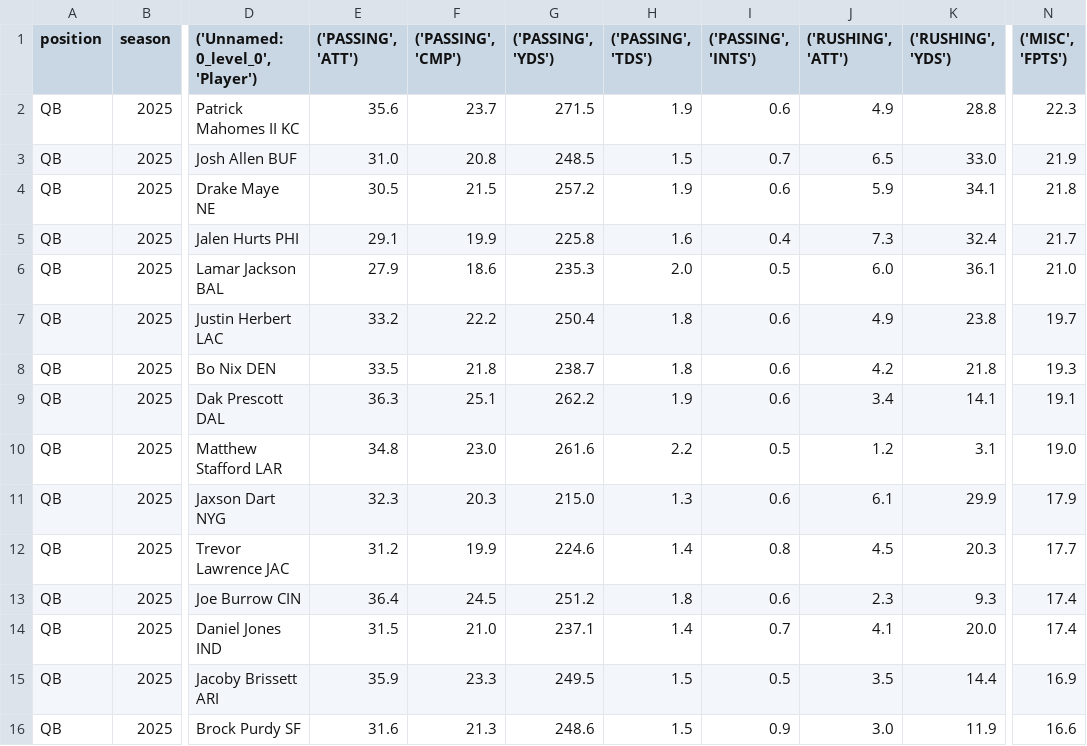
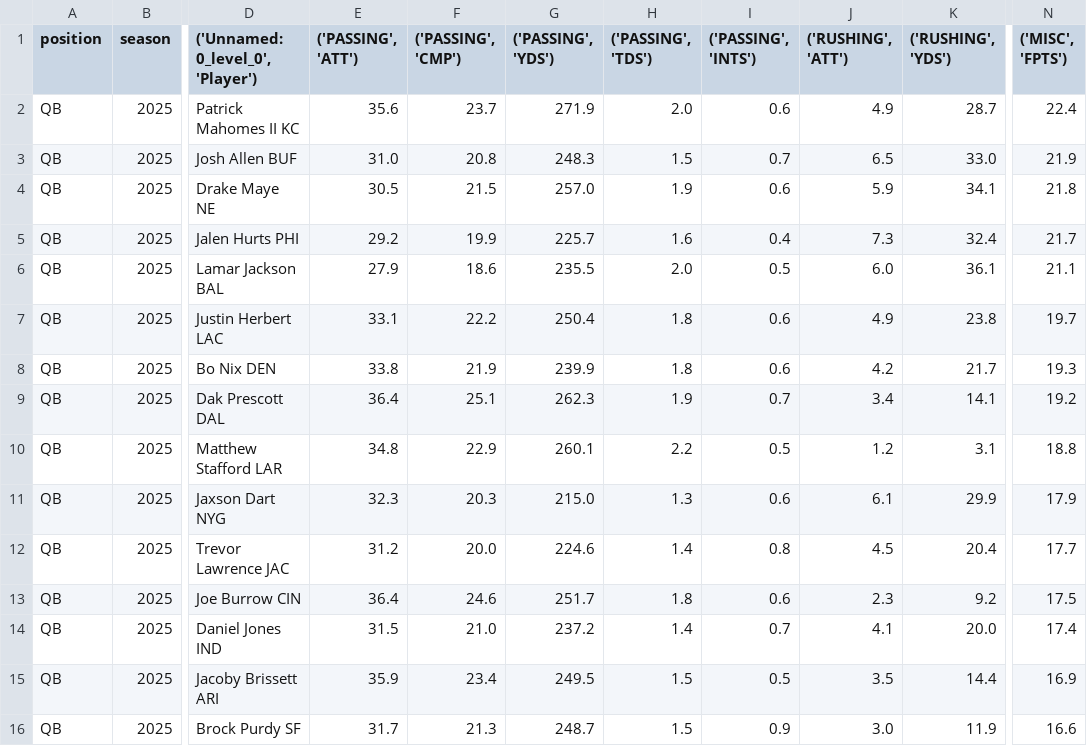
Before and after one commit to KoBeWa/fantasypros-projections, a CSV file: data/2025/week_current/qb.csv, drawn as a sheet; only a part is shown, gaps mark what is left out; the diff covers the shown part only; the diff names each change by its address in the sheet, - before the commit and + after, or states it on an @@ line.

```diff
--- a/data/2025/week_current/qb.csv
+++ b/data/2025/week_current/qb.csv
-G2 (('PASSING', 'YDS')): 271.5
+G2 (('PASSING', 'YDS')): 271.9
-H2 (('PASSING', 'TDS')): 1.9
+H2 (('PASSING', 'TDS')): 2.0
-K2 (('RUSHING', 'YDS')): 28.8
+K2 (('RUSHING', 'YDS')): 28.7
-N2 (('MISC', 'FPTS')): 22.3
+N2 (('MISC', 'FPTS')): 22.4
-G3 (('PASSING', 'YDS')): 248.5
+G3 (('PASSING', 'YDS')): 248.3
-G4 (('PASSING', 'YDS')): 257.2
+G4 (('PASSING', 'YDS')): 257.0
-E5 (('PASSING', 'ATT')): 29.1
+E5 (('PASSING', 'ATT')): 29.2
-G5 (('PASSING', 'YDS')): 225.8
+G5 (('PASSING', 'YDS')): 225.7
-G6 (('PASSING', 'YDS')): 235.3
+G6 (('PASSING', 'YDS')): 235.5
-N6 (('MISC', 'FPTS')): 21.0
+N6 (('MISC', 'FPTS')): 21.1
-E7 (('PASSING', 'ATT')): 33.2
+E7 (('PASSING', 'ATT')): 33.1
-E8 (('PASSING', 'ATT')): 33.5
+E8 (('PASSING', 'ATT')): 33.8
-F8 (('PASSING', 'CMP')): 21.8
+F8 (('PASSING', 'CMP')): 21.9
-G8 (('PASSING', 'YDS')): 238.7
+G8 (('PASSING', 'YDS')): 239.9
-K8 (('RUSHING', 'YDS')): 21.8
+K8 (('RUSHING', 'YDS')): 21.7
-E9 (('PASSING', 'ATT')): 36.3
+E9 (('PASSING', 'ATT')): 36.4
-G9 (('PASSING', 'YDS')): 262.2
+G9 (('PASSING', 'YDS')): 262.3
-I9 (('PASSING', 'INTS')): 0.6
+I9 (('PASSING', 'INTS')): 0.7
-N9 (('MISC', 'FPTS')): 19.1
+N9 (('MISC', 'FPTS')): 19.2
-F10 (('PASSING', 'CMP')): 23.0
+F10 (('PASSING', 'CMP')): 22.9
-G10 (('PASSING', 'YDS')): 261.6
+G10 (('PASSING', 'YDS')): 260.1
-N10 (('MISC', 'FPTS')): 19.0
+N10 (('MISC', 'FPTS')): 18.8
-F12 (('PASSING', 'CMP')): 19.9
+F12 (('PASSING', 'CMP')): 20.0
-K12 (('RUSHING', 'YDS')): 20.3
+K12 (('RUSHING', 'YDS')): 20.4
-F13 (('PASSING', 'CMP')): 24.5
+F13 (('PASSING', 'CMP')): 24.6
-G13 (('PASSING', 'YDS')): 251.2
+G13 (('PASSING', 'YDS')): 251.7
-K13 (('RUSHING', 'YDS')): 9.3
+K13 (('RUSHING', 'YDS')): 9.2
-N13 (('MISC', 'FPTS')): 17.4
+N13 (('MISC', 'FPTS')): 17.5
-G14 (('PASSING', 'YDS')): 237.1
+G14 (('PASSING', 'YDS')): 237.2
-F15 (('PASSING', 'CMP')): 23.3
+F15 (('PASSING', 'CMP')): 23.4
-E16 (('PASSING', 'ATT')): 31.6
+E16 (('PASSING', 'ATT')): 31.7
-G16 (('PASSING', 'YDS')): 248.6
+G16 (('PASSING', 'YDS')): 248.7
```
Also changed, not shown: 2 added rows, 4 removed rows, 4 moved rows and 42 edited cells elsewhere in this file, data/2025/week_current/dst.csv, data/2025/week_current/k.csv, 3 other files.
